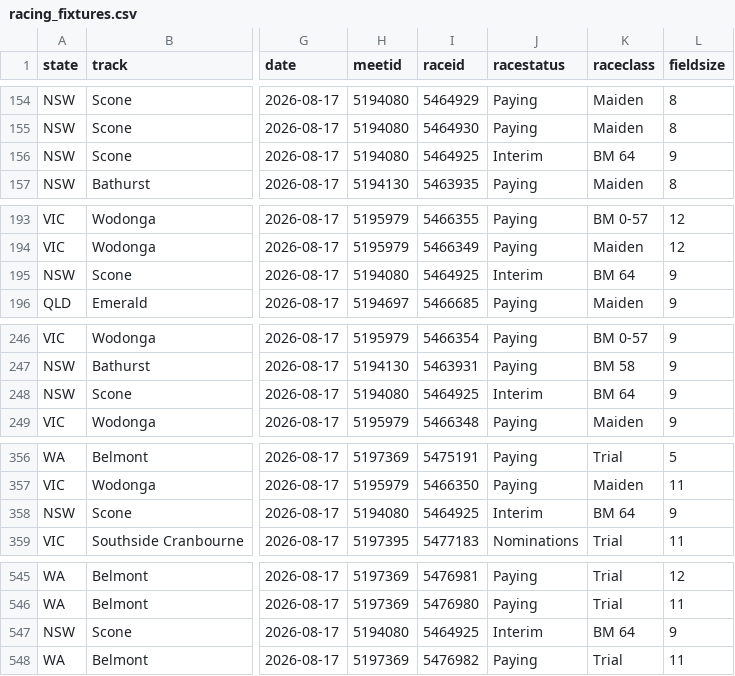
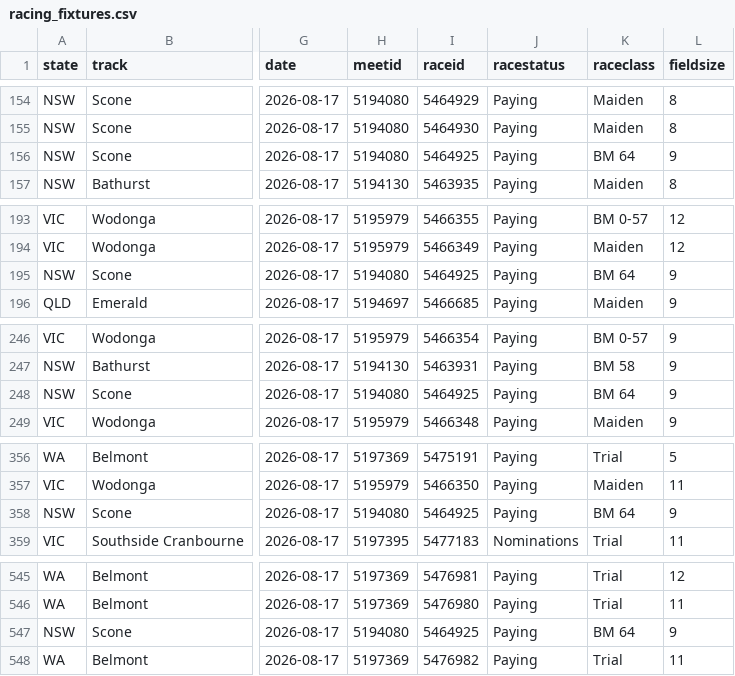
Before and after one commit to danielcappello/trackVision, a CSV file: racing_fixtures.csv, drawn as a sheet; only a part is shown, gaps mark what is left out; the diff covers the shown part only; the diff names each change by its address in the sheet, - before the commit and + after, or states it on an @@ line.

```diff
--- a/racing_fixtures.csv
+++ b/racing_fixtures.csv
-J156 (racestatus): Interim
+J156 (racestatus): Paying
-J195 (racestatus): Interim
+J195 (racestatus): Paying
-J248 (racestatus): Interim
+J248 (racestatus): Paying
-J358 (racestatus): Interim
+J358 (racestatus): Paying
-J547 (racestatus): Interim
+J547 (racestatus): Paying
```
Also changed, not shown: 8 edited cells elsewhere in this file, race_ratings.csv.
